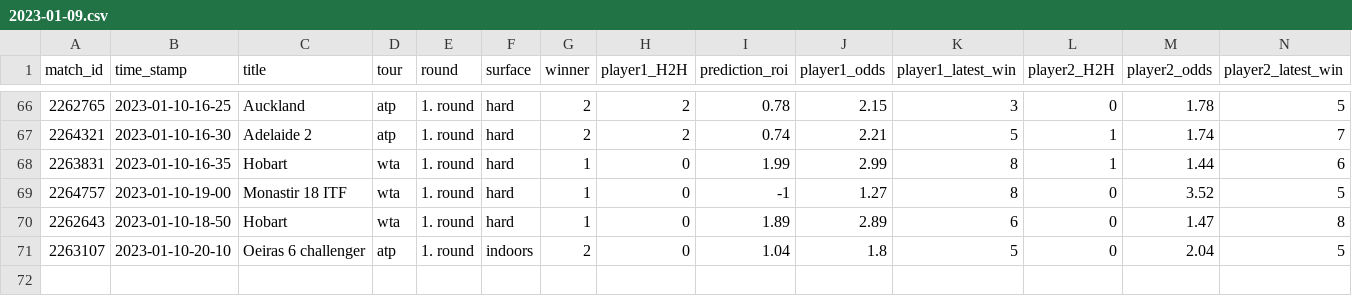
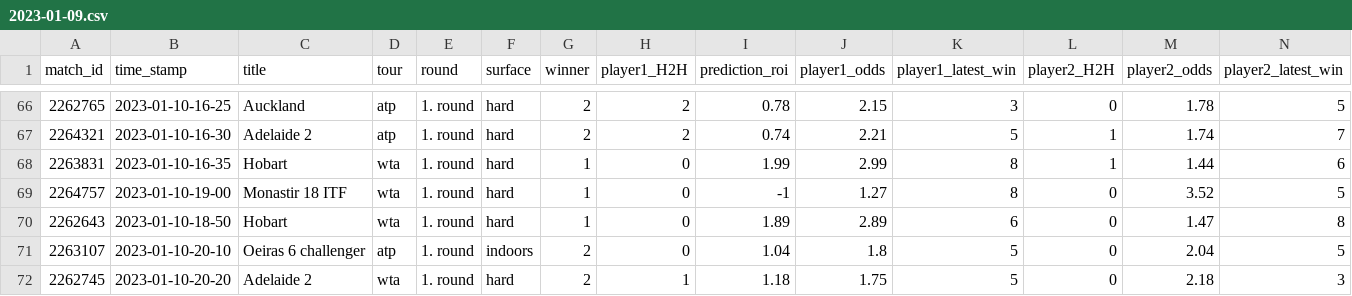
Before and after one commit to ebijun1007/tennis_all_tour_scraper, a CSV file: data/2023-01-09.csv, drawn as a sheet; only a part is shown, gaps mark what is left out; rows hold the shown columns only; the diff names each change by its address in the sheet, - before the commit and + after, or states it on an @@ line.

Commit message:
Update Match Schedules

```diff
--- a/data/2023-01-09.csv
+++ b/data/2023-01-09.csv
+row 72: 2262745 | 2023-01-10-20-20 | Adelaide 2 | wta | 1. round | hard | 2 | 1 | 1.18 | 1.75 | 5 | 0 | 2.18 | 3
```
Also changed, not shown: data/next_48_hours_match.csv, merged.csv, 2 other files.
